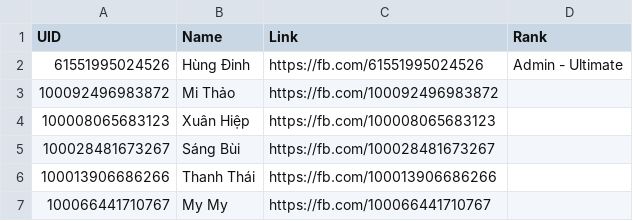
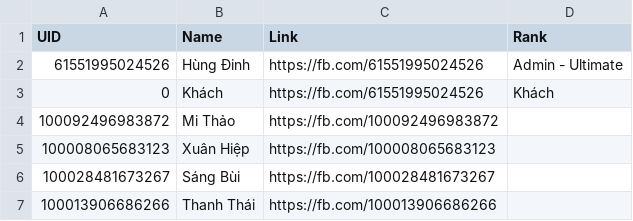
Before and after one commit to chesino/chesino.github.io, a CSV file: DATA/User.csv (was Apps/Social/User.csv), drawn as a sheet; only a part is shown; the shorter side is filled out with more unchanged rows; the diff names each change by its address in the sheet, - before the commit and + after, or states it on an @@ line.

```diff
--- a/Apps/Social/User.csv
+++ b/DATA/User.csv
+row 3: 0 | Khách | https://fb.com/61551995024526 | Khách
```
Also changed, not shown: 2 other files.
